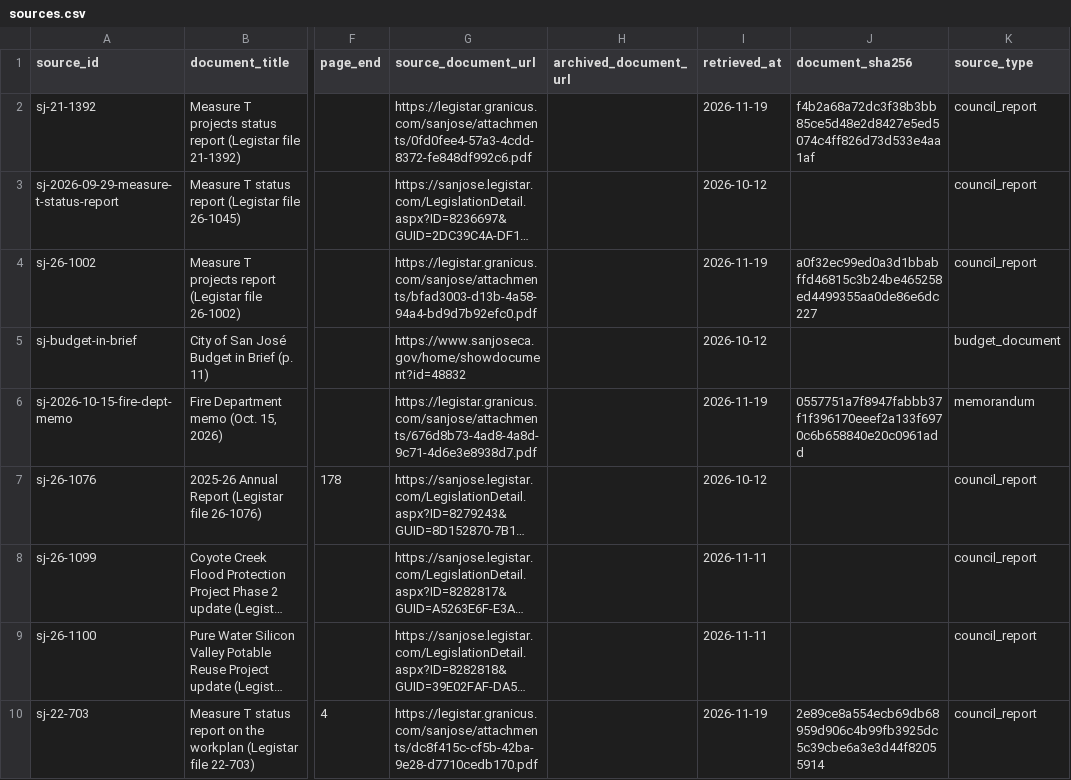
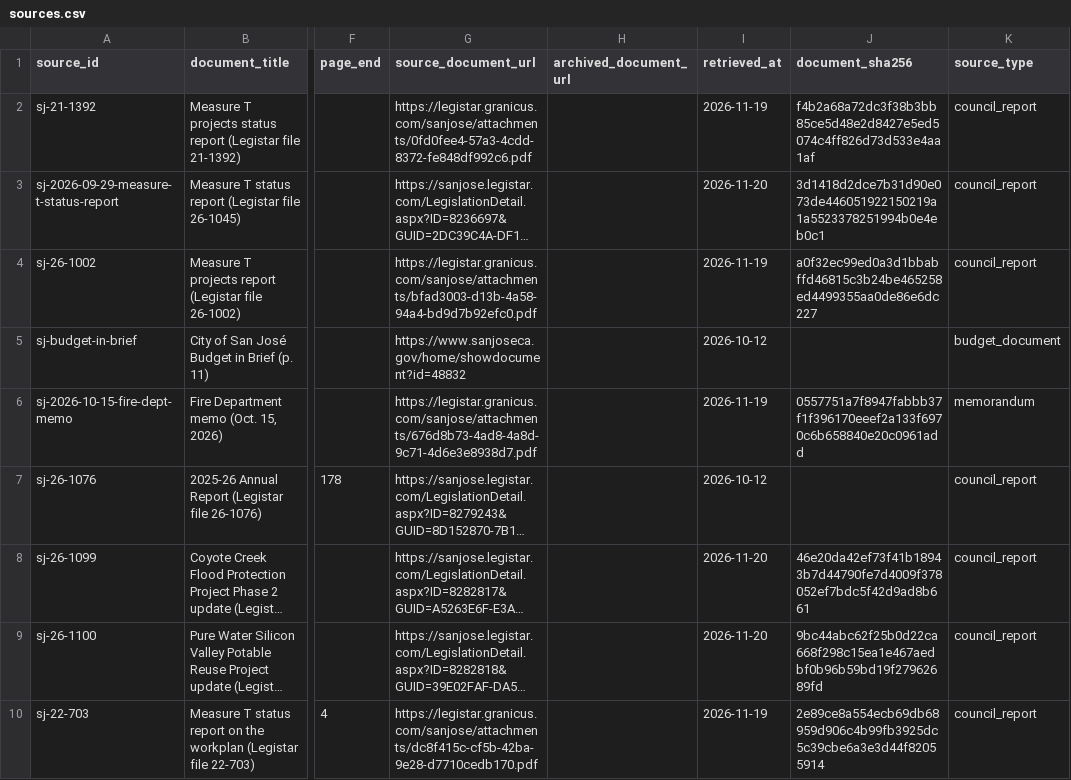
Before and after one commit to knightingale408/thesanjosesource, a CSV file: data/sources.csv, drawn as a sheet; only a part is shown, gaps mark what is left out; long unchanged cells end in …; the diff names each change by its address in the sheet, - before the commit and + after, or states it on an @@ line.

Commit message:
Add SHA-256 hashes for three tracker sources
Hash the files cited for 26-1045, 26-1099 and 26-1100, set retrieved_at
to the download date, regenerate public-data, and note the two sources
still blocked (Budget in Brief, Annual Report).

Co-authored-by: Perplexity <noreply@perplexity.ai>

```diff
--- a/data/sources.csv
+++ b/data/sources.csv
-I3 (retrieved_at): 2026-10-12
+I3 (retrieved_at): 2026-11-20
-J3 (document_sha256): (empty)
+J3 (document_sha256): 3d1418d2dce7b31d90e073de446051922150219a1a5523378251994b0e4eb0c1
-I8:I9 (retrieved_at): 2026-11-11
+I8:I9 (retrieved_at): 2026-11-20
-J8 (document_sha256): (empty)
+J8 (document_sha256): 46e20da42ef73f41b18943b7d44790fe7d4009f378052ef7bdc5f42d9ad8b661
-J9 (document_sha256): (empty)
+J9 (document_sha256): 9bc44abc62f25b0d22ca668f298c15ea1e467aedbf0b96b59bd19f27962689fd
```
Also changed, not shown: 2 other files.
